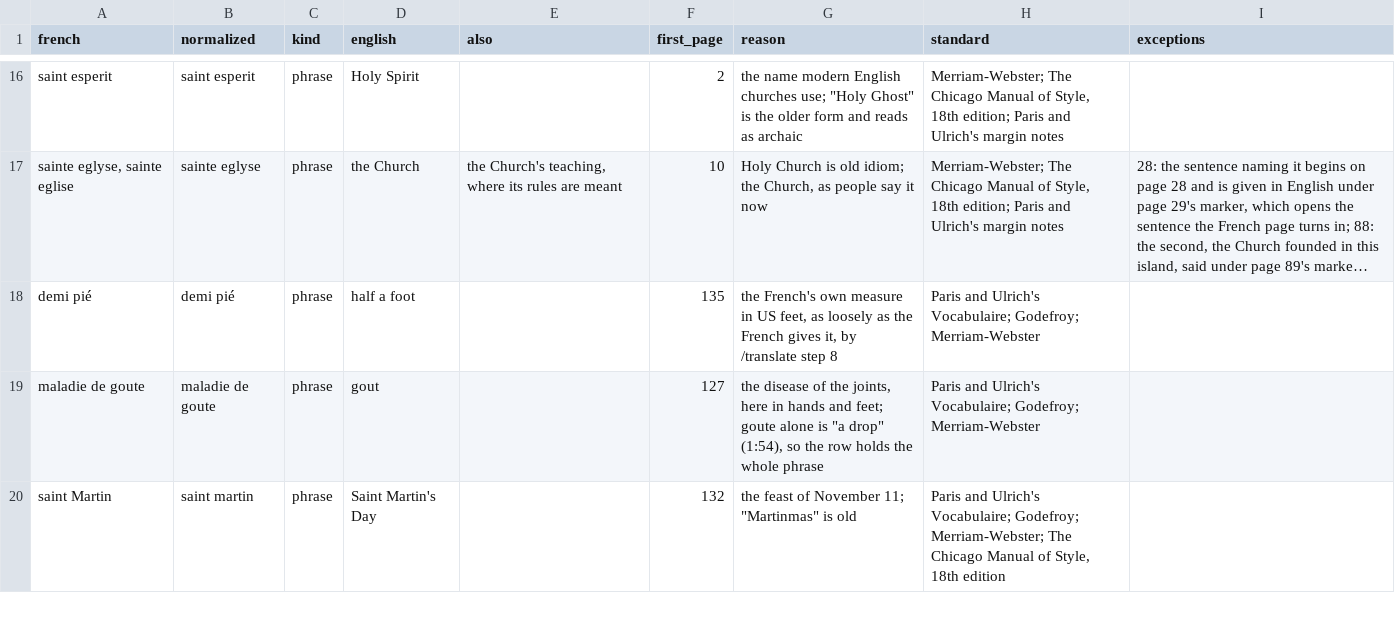
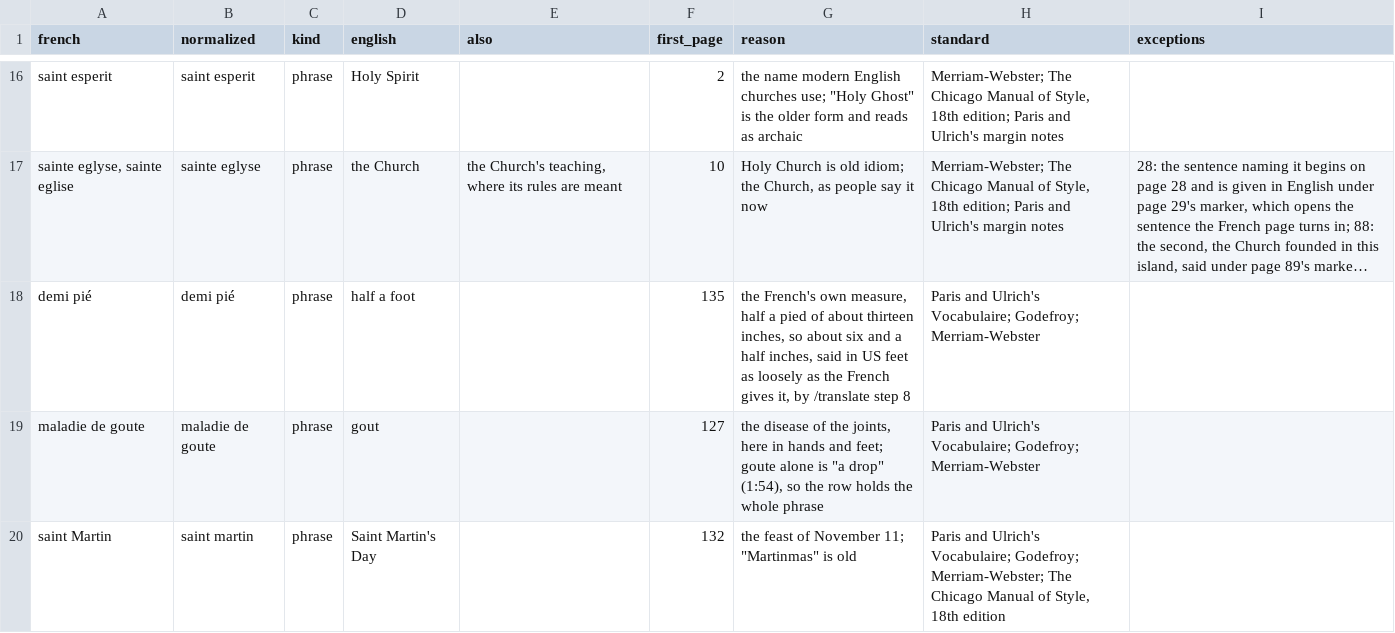
Before and after one commit to ryanallen/leaftext, a TSV file: docs/08-examples/merlin/merlin-manifest-phrases.tsv, drawn as a sheet; only a part is shown, gaps mark what is left out; long unchanged cells end in …; the diff names each change by its address in the sheet, - before the commit and + after, or states it on an @@ line.

```diff
--- a/docs/08-examples/merlin/merlin-manifest-phrases.tsv
+++ b/docs/08-examples/merlin/merlin-manifest-phrases.tsv
-G18 (reason): …French's own measure in US feet, as loosely…
+G18 (reason): …French's own measure, half a pied of about thirteen inches, so about six and a half inches, said in US feet as loosely…
```
Also changed, not shown: docs/08-examples/merlin/locales/en-GB-changes.tsv, docs/08-examples/merlin/word-order.tsv, 11 other files.
